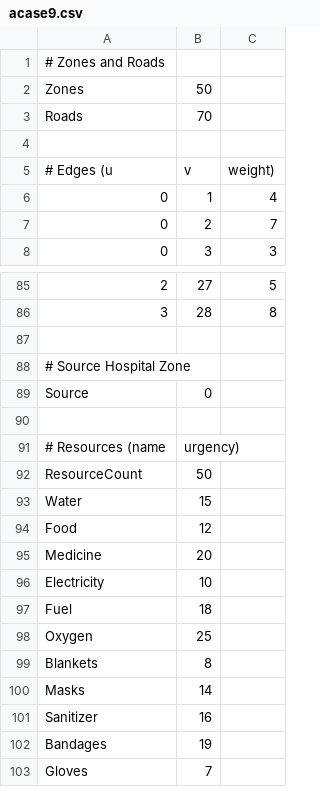
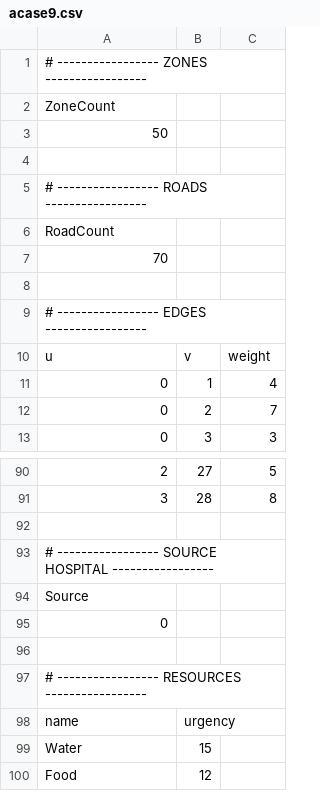
Before and after one commit to omkarhattikal11/daa-project-, a CSV file: aditya/acase9.csv, drawn as a sheet; only a part is shown, gaps mark what is left out; the shorter side is filled out with more unchanged rows.

Commit message:
Update acase9.csv

```diff
--- a/aditya/acase9.csv
+++ b/aditya/acase9.csv
@@ -1,6 +1,11 @@
-# Zones and Roads
-Zones,50
-Roads,70
+# ----------------- ZONES -----------------
+ZoneCount
+50
 
-# Edges (u,v,weight)
+# ----------------- ROADS -----------------
+RoadCount
+70
+
+# ----------------- EDGES -----------------
+u,v,weight
 0,1,4
@@ -87,7 +92,8 @@ Roads,70
 
-# Source Hospital Zone
-Source,0
+# ----------------- SOURCE HOSPITAL -----------------
+Source
+0
 
-# Resources (name,urgency)
-ResourceCount,50
+# ----------------- RESOURCES -----------------
+name,urgency
 Water,15
```
